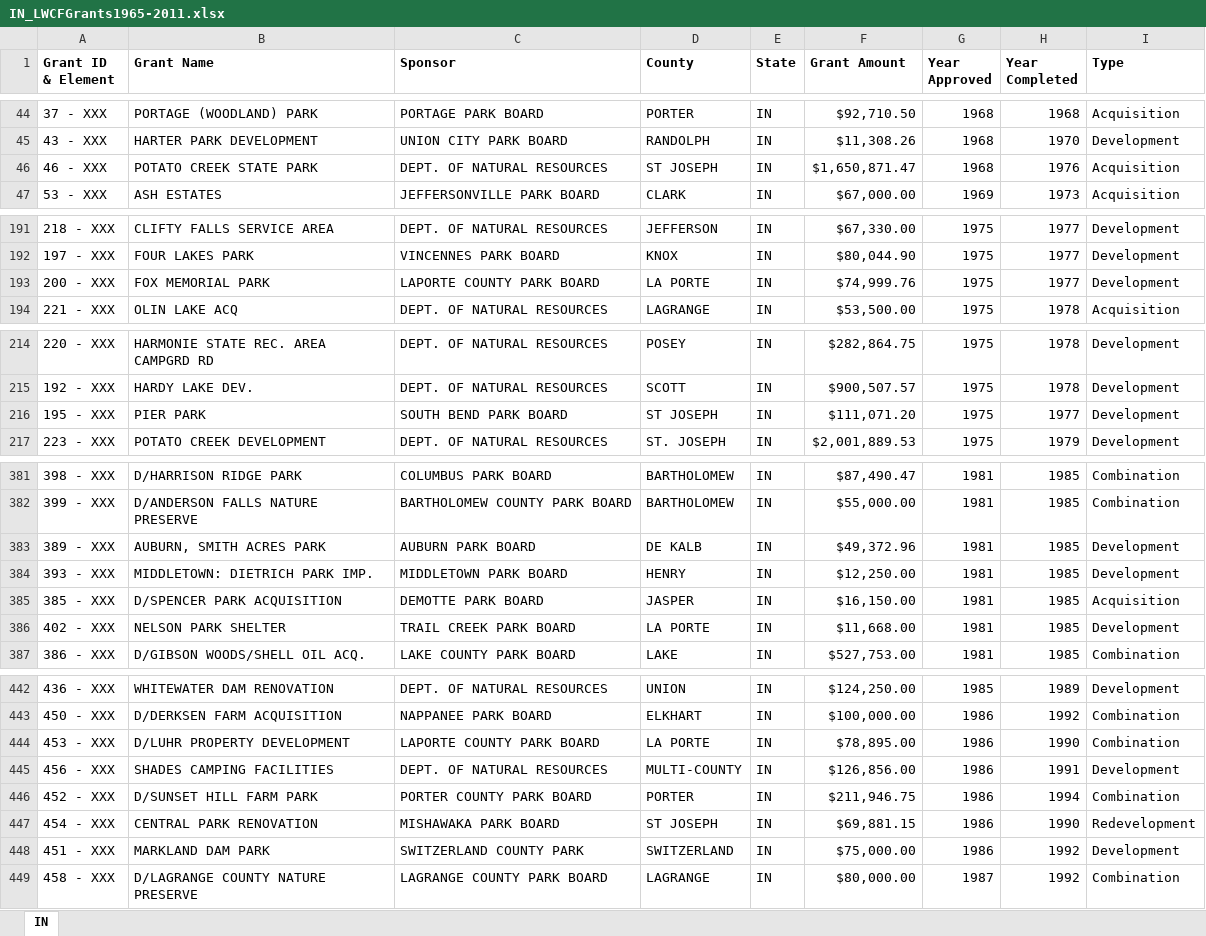
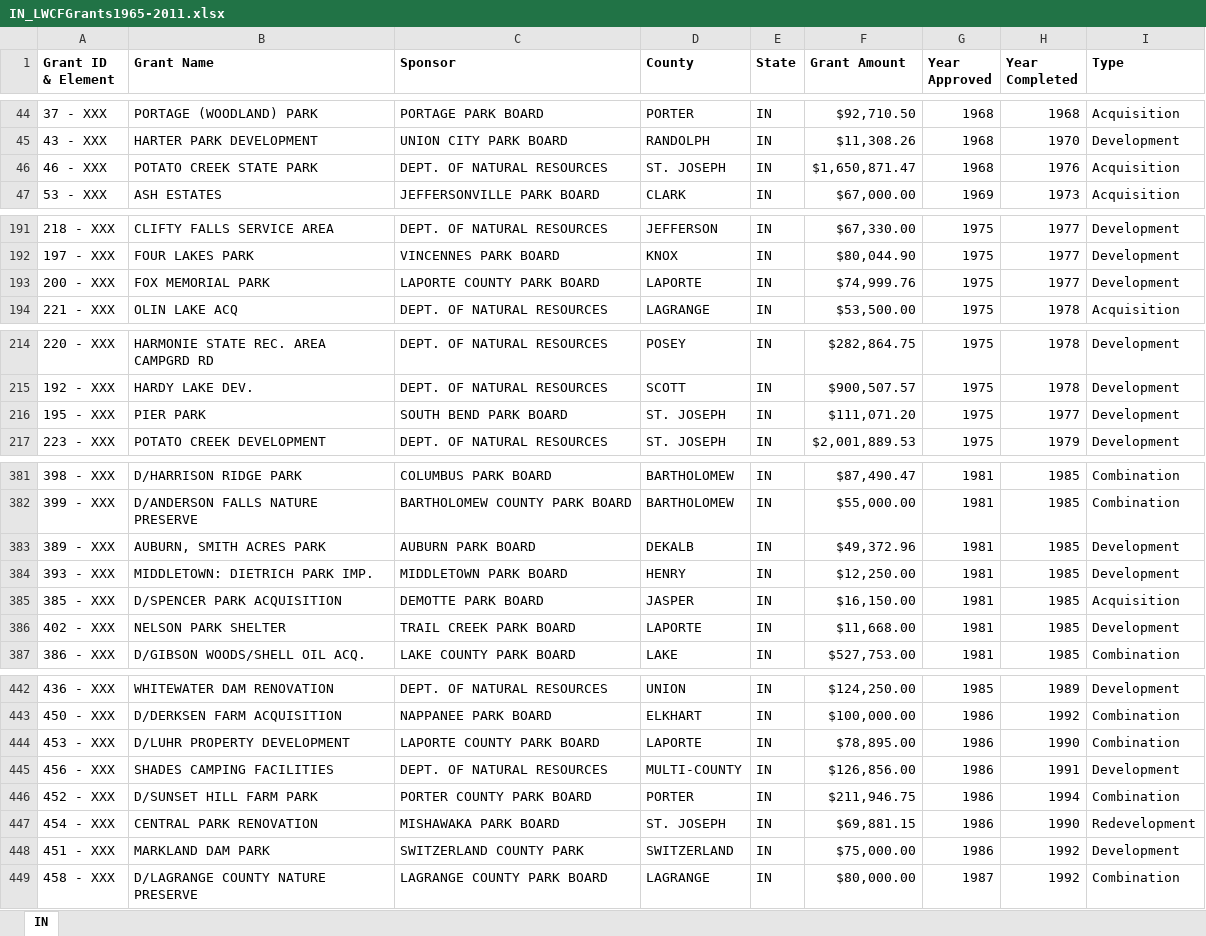
Before and after one commit to HKuz/DSforC, an Excel workbook: LWCF/Data/StateGrantData/IN_LWCFGrants1965-2011.xlsx, sheet IN, drawn as a sheet; only a part is shown, gaps mark what is left out; values as stored, in another font and other column widths than the file's, no borders; the diff covers the shown part only; the diff names each change by its address in the sheet, - before the commit and + after, or states it on an @@ line.

Commit message:
fix: update county info to match county id data

```diff
--- a/LWCF/Data/StateGrantData/IN_LWCFGrants1965-2011.xlsx (sheet IN)
+++ b/LWCF/Data/StateGrantData/IN_LWCFGrants1965-2011.xlsx (sheet IN)
-D46 (County): ST JOSEPH
+D46 (County): ST. JOSEPH
-D193 (County): LA PORTE
+D193 (County): LAPORTE
-D216 (County): ST JOSEPH
+D216 (County): ST. JOSEPH
-D383 (County): DE KALB
+D383 (County): DEKALB
-D386 (County): LA PORTE
+D386 (County): LAPORTE
-D444 (County): LA PORTE
+D444 (County): LAPORTE
-D447 (County): ST JOSEPH
+D447 (County): ST. JOSEPH
```
Also changed, not shown: 24 edited cells elsewhere in this sheet.
